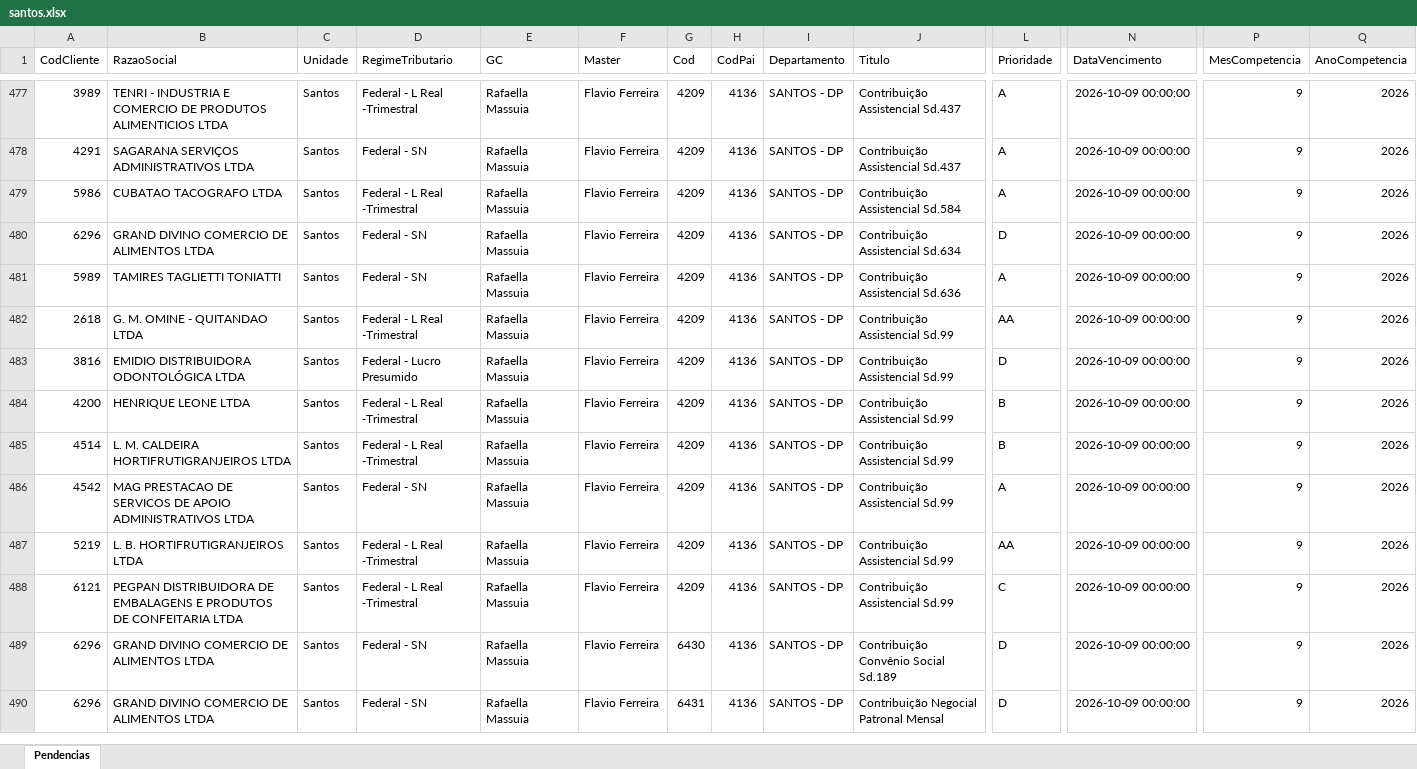
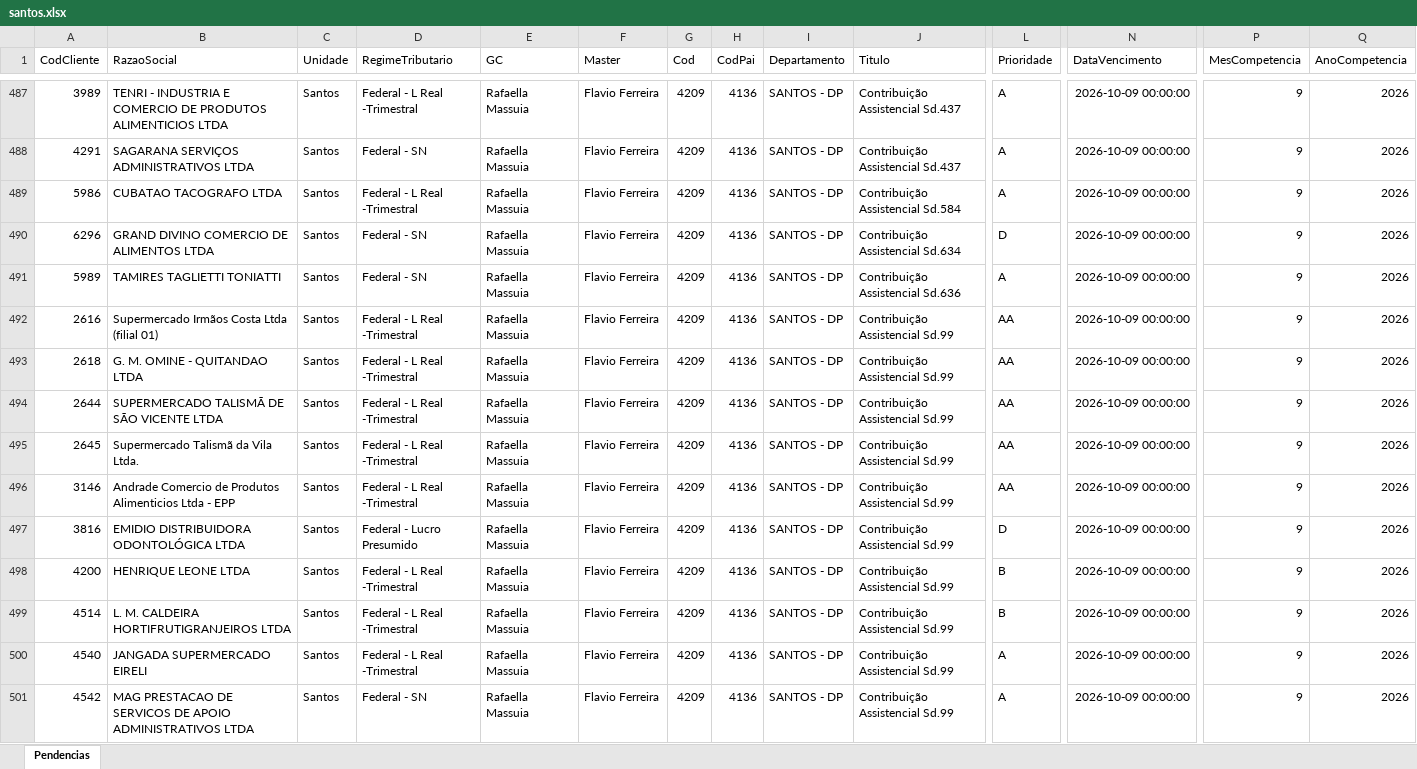
Before and after one commit to Controladoria-MG/Tarefas-baixadas, an Excel workbook: data/base/santos.xlsx, sheet Pendencias, drawn as a sheet; only a part is shown, gaps mark what is left out; the shorter side is filled out with more unchanged rows; values as stored, in another font and other column widths than the file's, no borders; rows hold the shown columns only; the diff covers the shown part only; the diff names each change by its address in the sheet, - before the commit and + after, or states it on an @@ line.

```diff
--- a/data/base/santos.xlsx (sheet Pendencias)
+++ b/data/base/santos.xlsx (sheet Pendencias)
+row 492: 2616 | Supermercado Irmãos Costa Ltda (filial 01) | Santos | Federal - L Real -Trimestral | Rafaella Massuia | Flavio Ferreira | 4209 | 4136 | SANTOS - DP | Contribuição Assistencial Sd.99 | AA | 2026-10-09 00:00:00 | 9 | 2026
+row 494: 2644 | SUPERMERCADO TALISMÃ DE SÃO VICENTE LTDA | Santos | Federal - L Real -Trimestral | Rafaella Massuia | Flavio Ferreira | 4209 | 4136 | SANTOS - DP | Contribuição Assistencial Sd.99 | AA | 2026-10-09 00:00:00 | 9 | 2026
+row 495: 2645 | Supermercado Talismã da Vila Ltda. | Santos | Federal - L Real -Trimestral | Rafaella Massuia | Flavio Ferreira | 4209 | 4136 | SANTOS - DP | Contribuição Assistencial Sd.99 | AA | 2026-10-09 00:00:00 | 9 | 2026
+row 496: 3146 | Andrade Comercio de Produtos Alimenticios Ltda - EPP | Santos | Federal - L Real -Trimestral | Rafaella Massuia | Flavio Ferreira | 4209 | 4136 | SANTOS - DP | Contribuição Assistencial Sd.99 | AA | 2026-10-09 00:00:00 | 9 | 2026
+row 500: 4540 | JANGADA SUPERMERCADO EIRELI | Santos | Federal - L Real -Trimestral | Rafaella Massuia | Flavio Ferreira | 4209 | 4136 | SANTOS - DP | Contribuição Assistencial Sd.99 | A | 2026-10-09 00:00:00 | 9 | 2026
```
Also changed, not shown: 20 added rows elsewhere in this sheet, data/base/goias.xlsx, data/base/rio_de_janeiro.xlsx, 2 other files.
